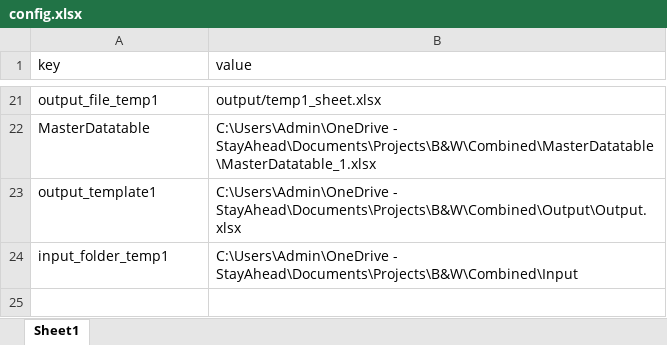
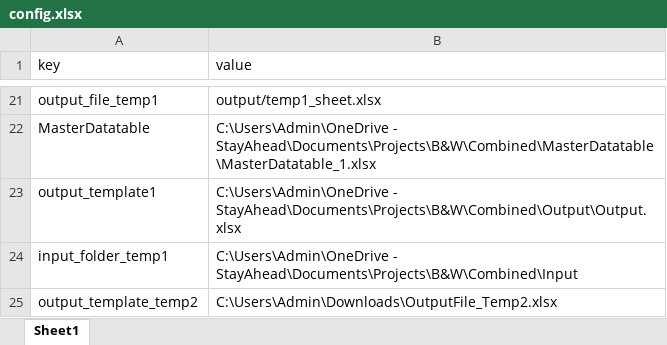
Before and after one commit to ashmithabm123/B-W-new, an Excel workbook: config/config.xlsx, sheet Sheet1, drawn as a sheet; only a part is shown, gaps mark what is left out; values as stored, in another font and other column widths than the file's, no borders; the diff names each change by its address in the sheet, - before the commit and + after, or states it on an @@ line.

```diff
--- a/config/config.xlsx (sheet Sheet1)
+++ b/config/config.xlsx (sheet Sheet1)
+row 25: output_template_temp2 | C:\Users\Admin\Downloads\OutputFile_Temp2.xlsx
```
Also changed, not shown: 6 other files.
